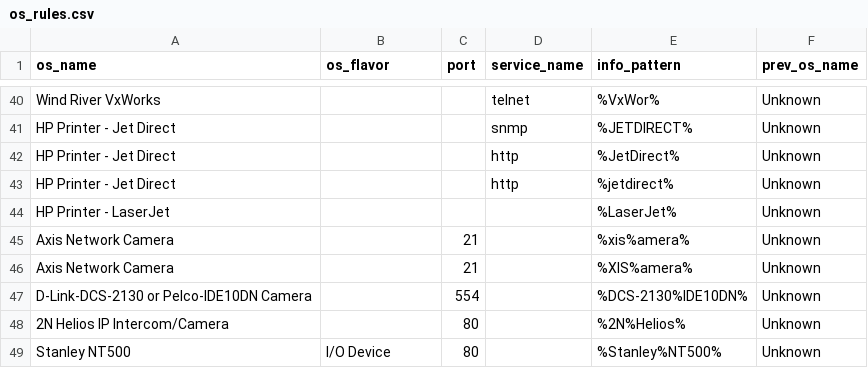
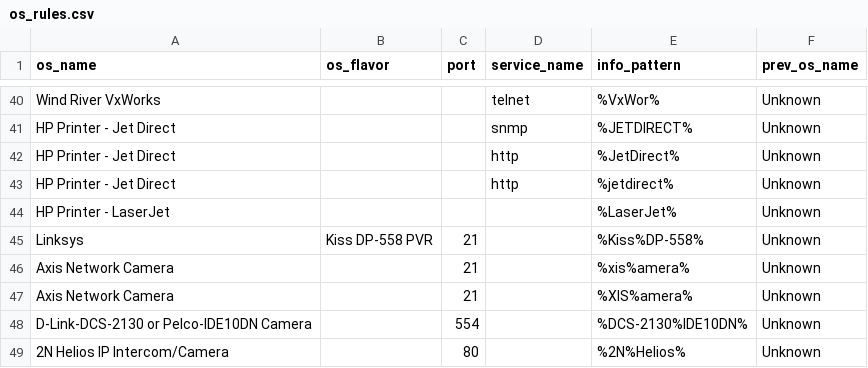
Before and after one commit to mvdevnull/sniper, a CSV file: conf/os_rules.csv, drawn as a sheet; only a part is shown, gaps mark what is left out; the shorter side is filled out with more unchanged rows.

Commit message:
Update os_rules.csv

```diff
--- a/conf/os_rules.csv
+++ b/conf/os_rules.csv
@@ -44,2 +44,3 @@ HP Printer - Jet Direct,,,http,%jetdirect%,Unknown
 HP Printer - LaserJet,,,,%LaserJet%,Unknown
+Linksys,Kiss DP-558 PVR,21,,%Kiss%DP-558%,Unknown
 Axis Network Camera,,21,,%xis%amera%,Unknown
```
